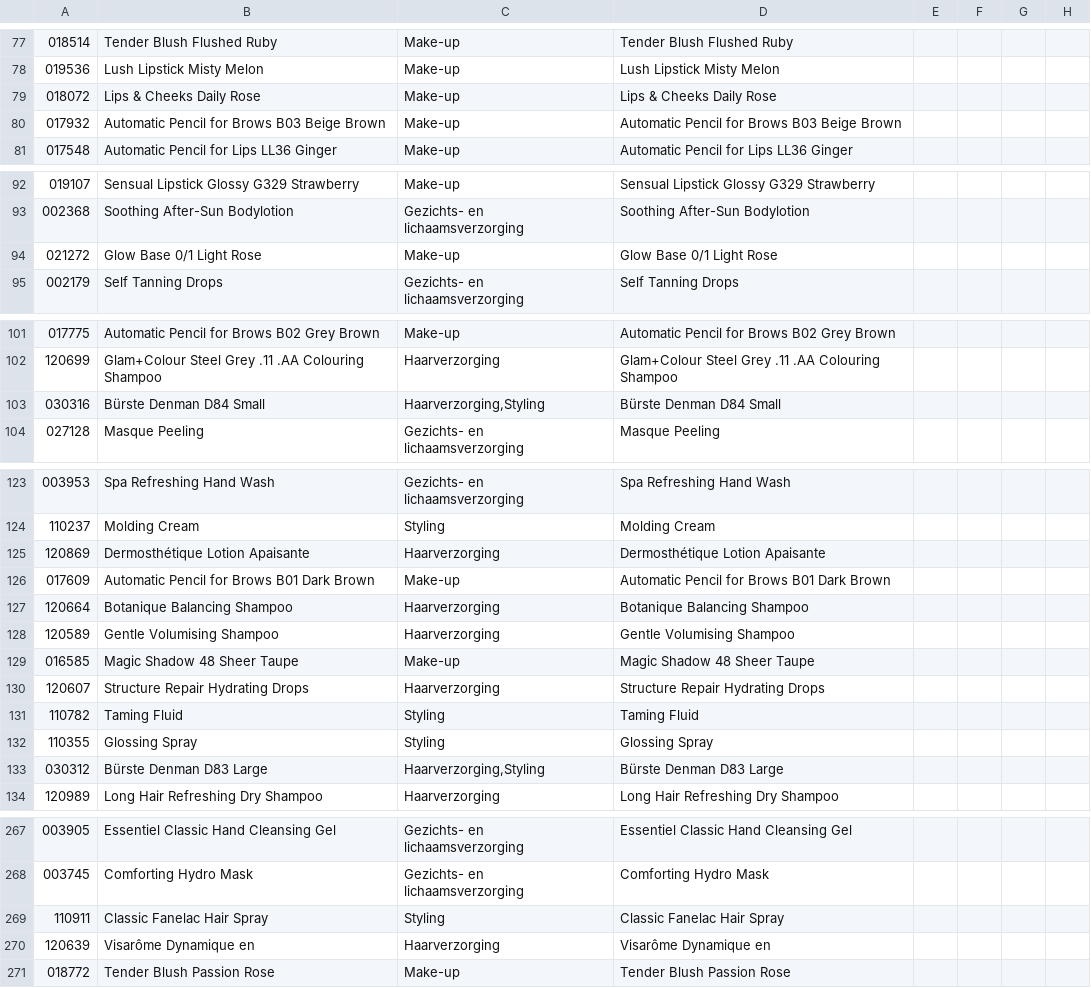
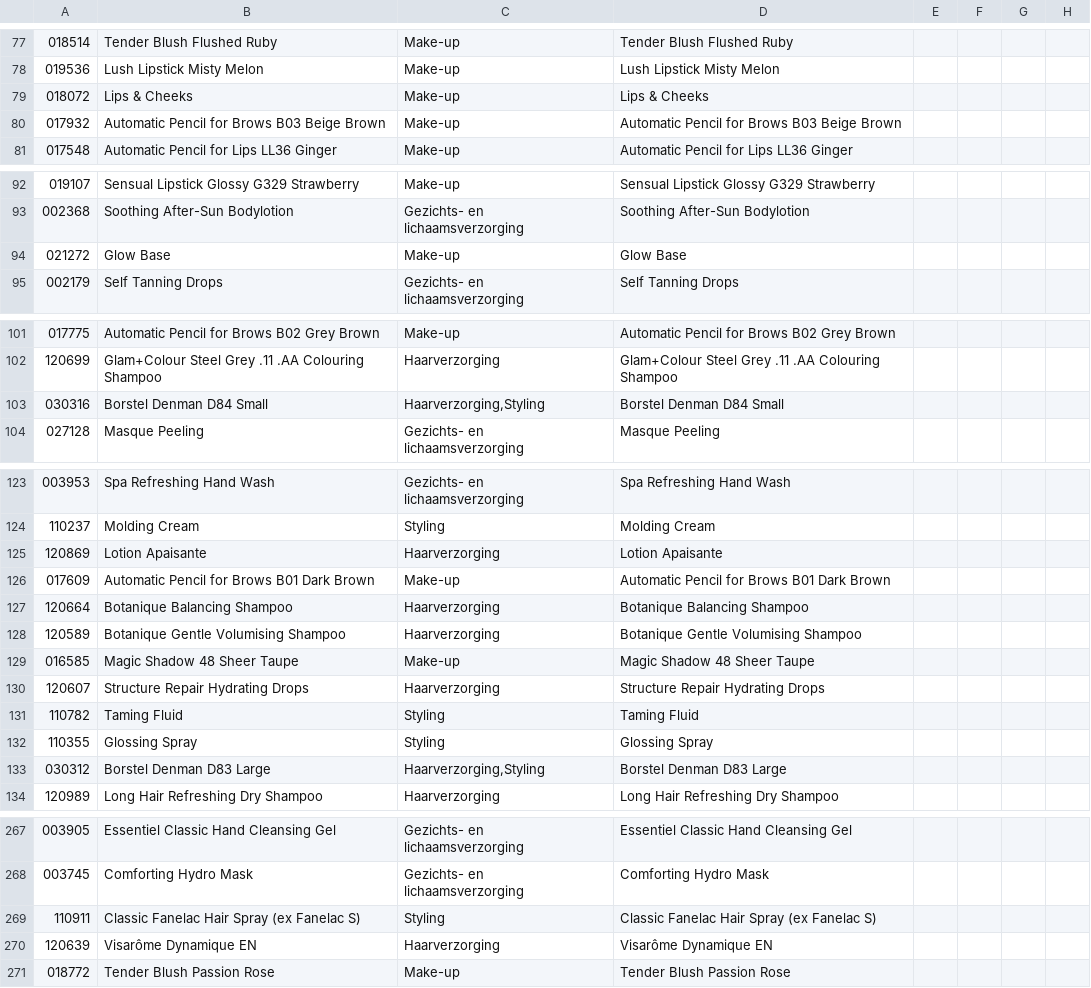
Before and after one commit to labiosthetique/public-csv, a CSV file: feed/b2c_optimizely_nl.csv, drawn as a sheet; only a part is shown, gaps mark what is left out; the diff covers the shown part only; the diff names each change by its address in the sheet, - before the commit and + after, or states it on an @@ line.

```diff
--- a/feed/b2c_optimizely_nl.csv
+++ b/feed/b2c_optimizely_nl.csv
-B79: Lips & Cheeks Daily Rose
+B79: Lips & Cheeks
-D79: Lips & Cheeks Daily Rose
+D79: Lips & Cheeks
-B94: Glow Base 0/1 Light Rose
+B94: Glow Base
-D94: Glow Base 0/1 Light Rose
+D94: Glow Base
-B103: Bürste Denman D84 Small
+B103: Borstel Denman D84 Small
-D103: Bürste Denman D84 Small
+D103: Borstel Denman D84 Small
-B125: Dermosthétique Lotion Apaisante
+B125: Lotion Apaisante
-D125: Dermosthétique Lotion Apaisante
+D125: Lotion Apaisante
-B128: Gentle Volumising Shampoo
+B128: Botanique Gentle Volumising Shampoo
-D128: Gentle Volumising Shampoo
+D128: Botanique Gentle Volumising Shampoo
-B133: Bürste Denman D83 Large
+B133: Borstel Denman D83 Large
-D133: Bürste Denman D83 Large
+D133: Borstel Denman D83 Large
-B269: Classic Fanelac Hair Spray
+B269: Classic Fanelac Hair Spray (ex Fanelac S)
-D269: Classic Fanelac Hair Spray
+D269: Classic Fanelac Hair Spray (ex Fanelac S)
-B270: Visarôme Dynamique en
+B270: Visarôme Dynamique EN
-D270: Visarôme Dynamique en
+D270: Visarôme Dynamique EN
```
Also changed, not shown: 14 edited cells elsewhere in this file.
